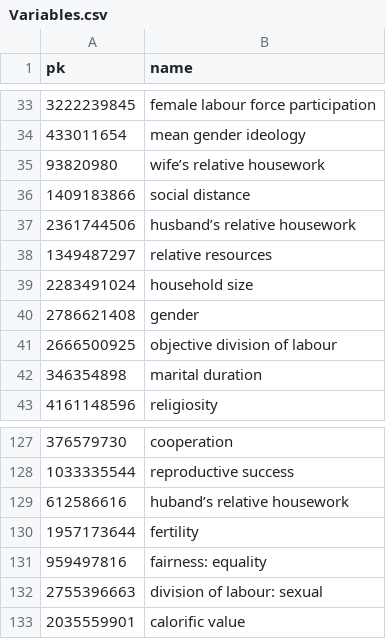
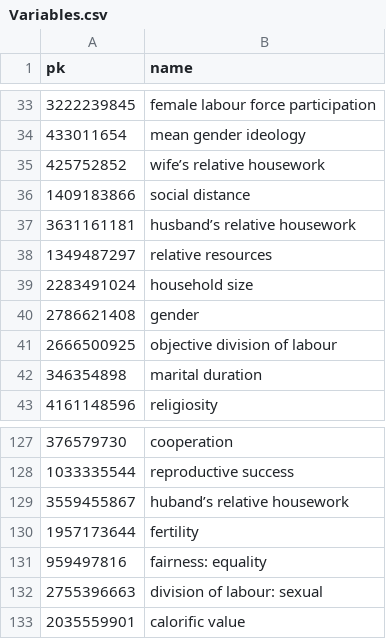
Before and after one commit to CHIELDOnline/ARCUS, a CSV file: data/db/Variables.csv, drawn as a sheet; only a part is shown, gaps mark what is left out.

```diff
--- a/data/db/Variables.csv
+++ b/data/db/Variables.csv
@@ -34,5 +34,5 @@
 "433011654","mean gender ideology"
-"93820980","wife’s relative housework"
+"425752852","wife’s relative housework"
 "1409183866","social distance"
-"2361744506","husband’s relative housework"
+"3631161181","husband’s relative housework"
 "1349487297","relative resources"
@@ -128,3 +128,3 @@
 "1033335544","reproductive success"
-"612586616","huband’s relative housework"
+"3559455867","huband’s relative housework"
 "1957173644","fertility"
```
Also changed, not shown: data/db/Authors.csv, data/db/CausalLinks.csv, 11 other files.
